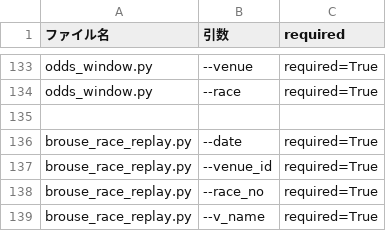
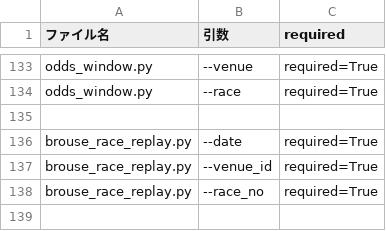
Before and after one commit to defact88/Boatrace, a CSV file: Management/CSV/args_table.csv, drawn as a sheet; only a part is shown, gaps mark what is left out; the diff names each change by its address in the sheet, - before the commit and + after, or states it on an @@ line.

```diff
--- a/Management/CSV/args_table.csv
+++ b/Management/CSV/args_table.csv
-row 139: brouse_race_replay.py | --v_name | required=True
```
Also changed, not shown: Management/CSV/file_map.csv, 9 other files.
